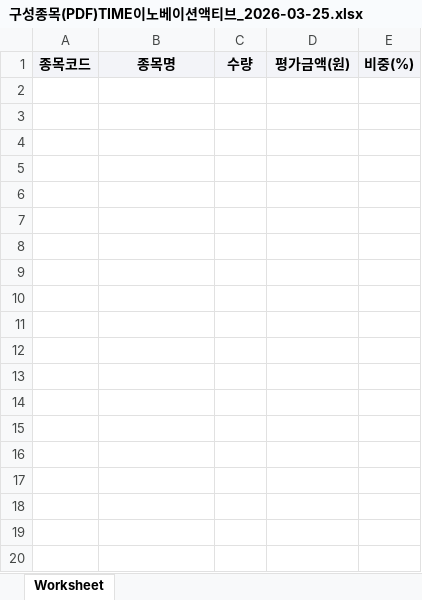
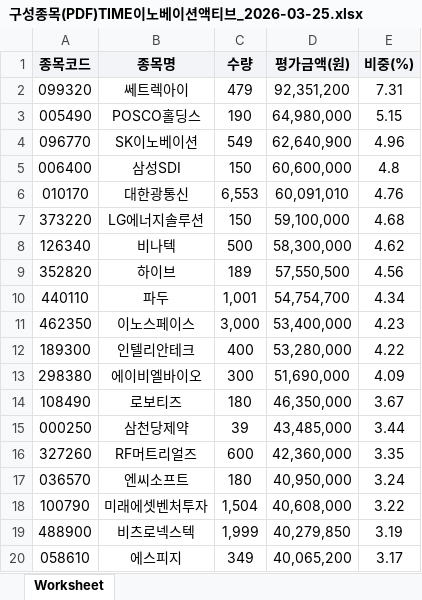
Before and after one commit to carreras74/ETF_Auto_Bot, an Excel workbook: 구성종목(PDF)TIME이노베이션액티브_2026-03-25.xlsx, sheet Worksheet, drawn as a sheet; only a part is shown; values as stored, in another font and other column widths than the file's, no borders; the diff covers the shown part only; the diff names each change by its address in the sheet, - before the commit and + after, or states it on an @@ line.

```diff
--- a/구성종목(PDF)TIME이노베이션액티브_2026-03-25.xlsx (sheet Worksheet)
+++ b/구성종목(PDF)TIME이노베이션액티브_2026-03-25.xlsx (sheet Worksheet)
+row 2: 099320 | 쎄트렉아이 | 479 | 92,351,200 | 7.31
+row 3: 005490 | POSCO홀딩스 | 190 | 64,980,000 | 5.15
+row 4: 096770 | SK이노베이션 | 549 | 62,640,900 | 4.96
+row 5: 006400 | 삼성SDI | 150 | 60,600,000 | 4.8
+row 6: 010170 | 대한광통신 | 6,553 | 60,091,010 | 4.76
+row 7: 373220 | LG에너지솔루션 | 150 | 59,100,000 | 4.68
+row 8: 126340 | 비나텍 | 500 | 58,300,000 | 4.62
+row 9: 352820 | 하이브 | 189 | 57,550,500 | 4.56
+row 10: 440110 | 파두 | 1,001 | 54,754,700 | 4.34
+row 11: 462350 | 이노스페이스 | 3,000 | 53,400,000 | 4.23
+row 12: 189300 | 인텔리안테크 | 400 | 53,280,000 | 4.22
+row 13: 298380 | 에이비엘바이오 | 300 | 51,690,000 | 4.09
+row 14: 108490 | 로보티즈 | 180 | 46,350,000 | 3.67
+row 15: 000250 | 삼천당제약 | 39 | 43,485,000 | 3.44
+row 16: 327260 | RF머트리얼즈 | 600 | 42,360,000 | 3.35
+row 17: 036570 | 엔씨소프트 | 180 | 40,950,000 | 3.24
+row 18: 100790 | 미래에셋벤처투자 | 1,504 | 40,608,000 | 3.22
+row 19: 488900 | 비츠로넥스텍 | 1,999 | 40,279,850 | 3.19
+row 20: 058610 | 에스피지 | 349 | 40,065,200 | 3.17
```
Also changed, not shown: 11 added rows elsewhere in this sheet, 구성종목(PDF)TIME바이오액티브_2026-03-25.xlsx, 구성종목(PDF)TIME밸류업액티브_2026-03-25.xlsx, 13 other files.
